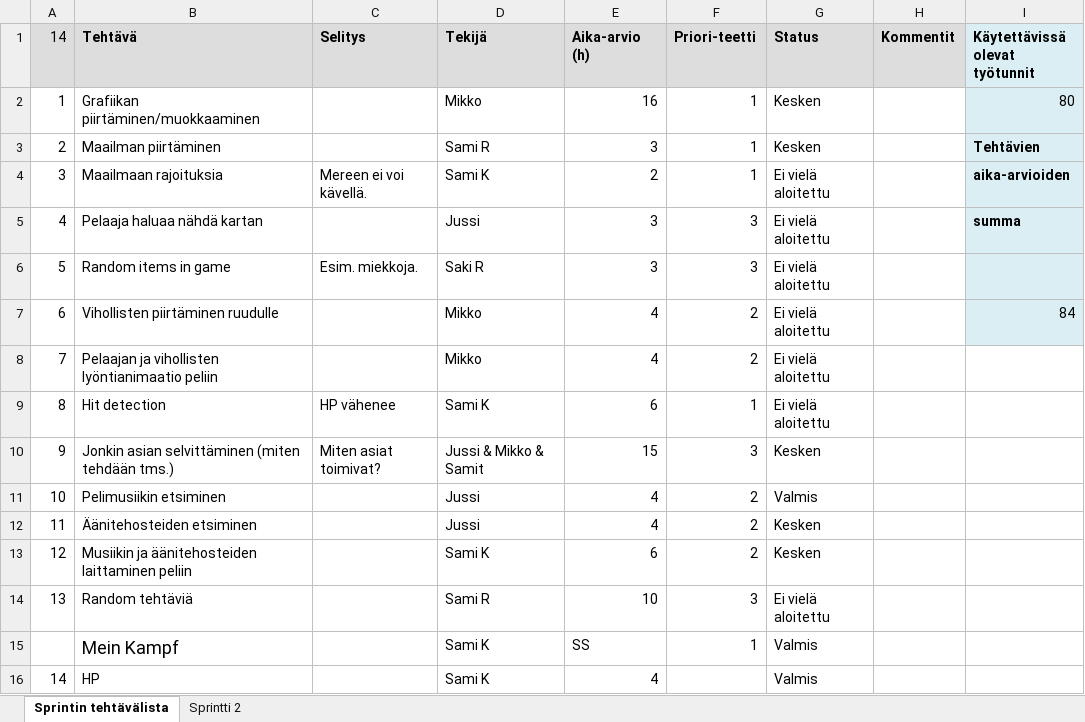
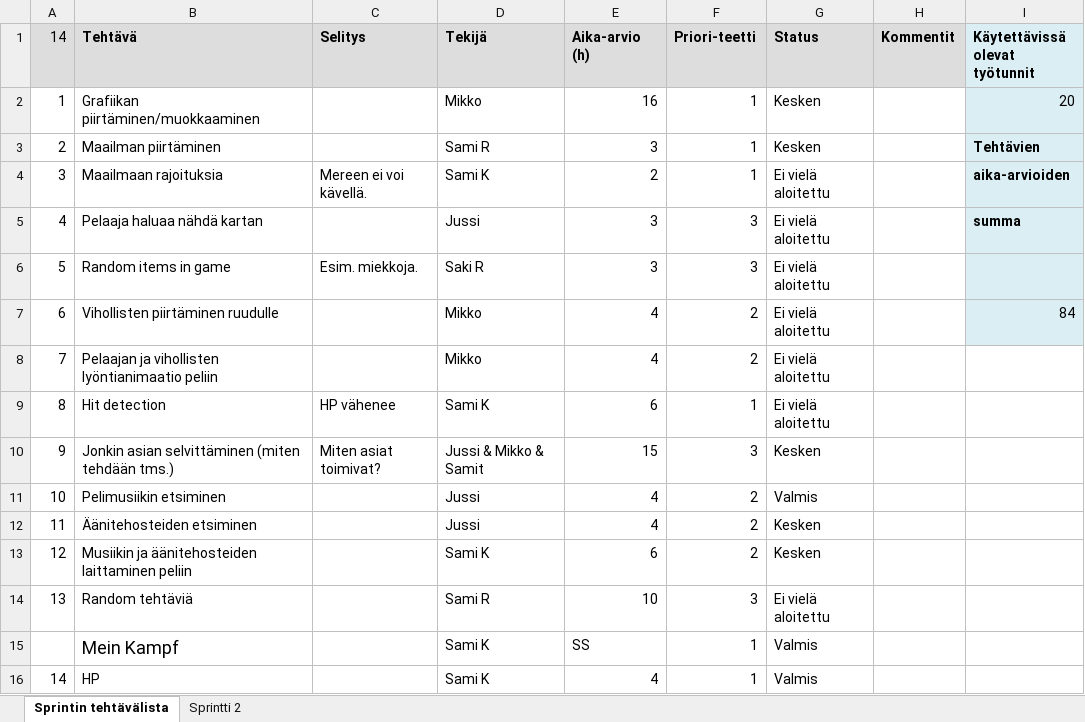
Before and after one commit to MikeRulez/RPG-GAME, an Excel workbook: documents/Tehtävälista ja julkaisukäyrä, Java, Sprintti 2.xlsx, sheet Sprintin tehtävälista, drawn as a sheet; values as stored, in another font and other column widths than the file's, no borders; charts and pictures not drawn; the diff names each change by its address in the sheet, - before the commit and + after, or states it on an @@ line.

Commit message:
Uusi tehtävälista on syntynyt.

```diff
--- a/documents/Tehtävälista ja julkaisukäyrä, Java, Sprintti 2.xlsx (sheet Sprintin tehtävälista)
+++ b/documents/Tehtävälista ja julkaisukäyrä, Java, Sprintti 2.xlsx (sheet Sprintin tehtävälista)
-I2 (Käytettävissä olevat työtunnit): 80
+I2 (Käytettävissä olevat työtunnit): 20
-F16 (Priori-teetti): (empty)
+F16 (Priori-teetti): 1
```
Also changed, not shown: sheet Sprintti 2, hidden cells, charts or pictures, 3 other files.
